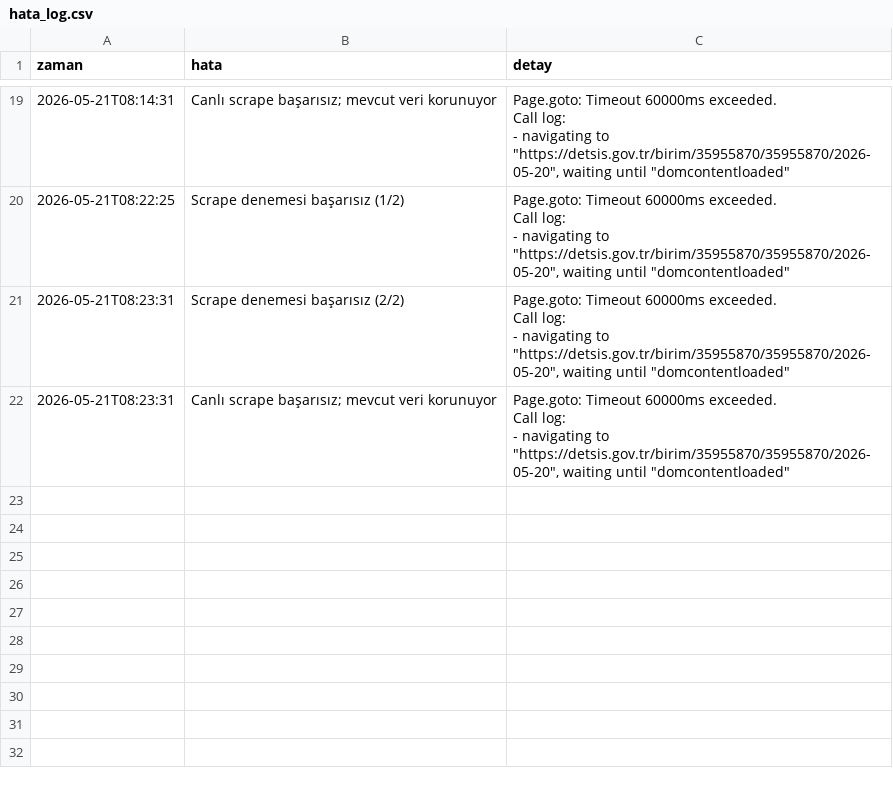
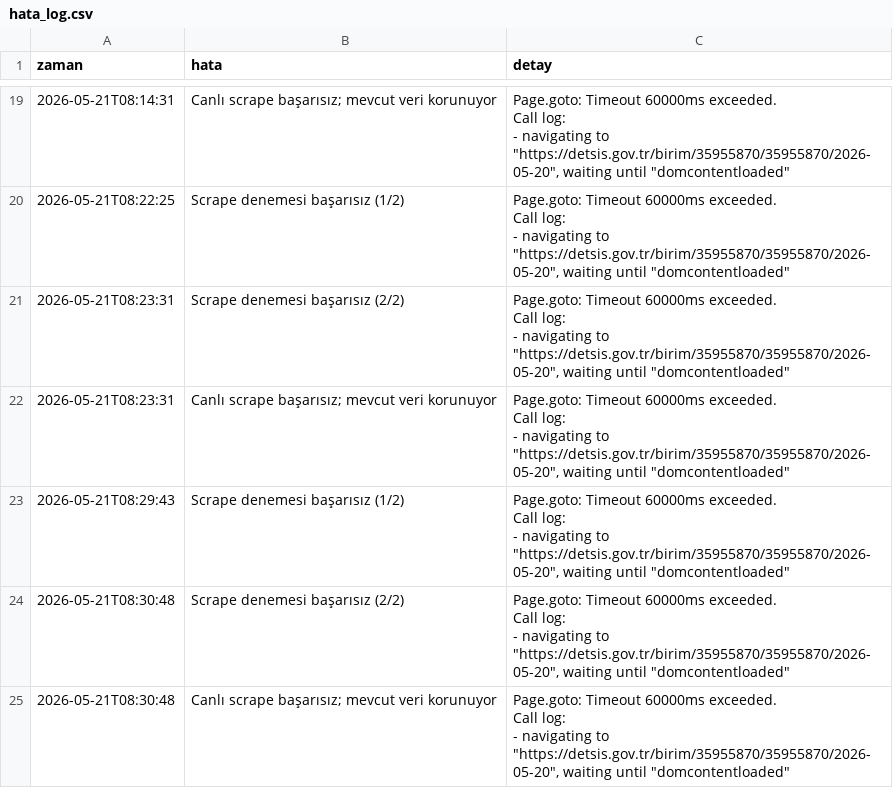
Before and after one commit to anilcetinel/detsis-mevzuat-paneli, a CSV file: logs/hata_log.csv, drawn as a sheet; only a part is shown, gaps mark what is left out.

```diff
--- a/logs/hata_log.csv
+++ b/logs/hata_log.csv
@@ -76 +76,13 @@ Call log:
 "
+2026-05-21T08:29:43,Scrape denemesi başarısız (1/2),"Page.goto: Timeout 60000ms exceeded.
+Call log:
+  - navigating to ""https://detsis.gov.tr/birim/35955870/35955870/2026-05-20"", waiting until ""domcontentloaded""
+"
+2026-05-21T08:30:48,Scrape denemesi başarısız (2/2),"Page.goto: Timeout 60000ms exceeded.
+Call log:
+  - navigating to ""https://detsis.gov.tr/birim/35955870/35955870/2026-05-20"", waiting until ""domcontentloaded""
+"
+2026-05-21T08:30:48,Canlı scrape başarısız; mevcut veri korunuyor,"Page.goto: Timeout 60000ms exceeded.
+Call log:
+  - navigating to ""https://detsis.gov.tr/birim/35955870/35955870/2026-05-20"", waiting until ""domcontentloaded""
+"
```
Also changed, not shown: 3 other files.
